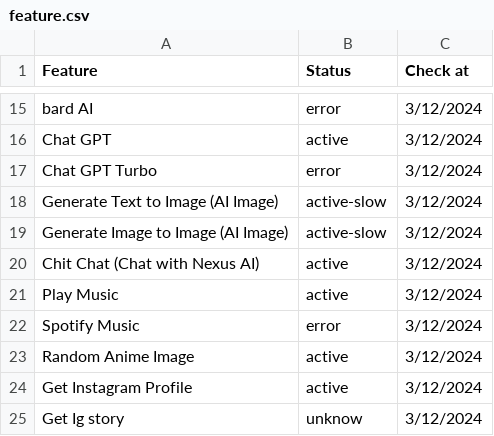
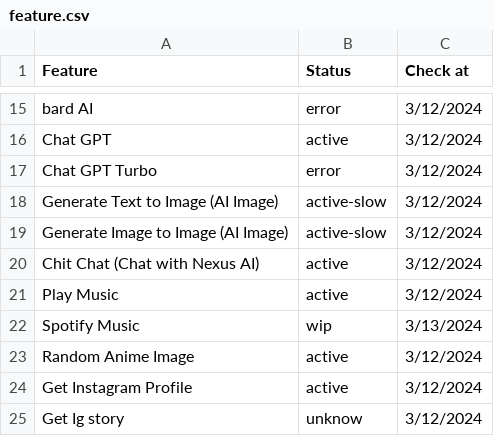
Before and after one commit to alipbudiman/WA-Nexus, a CSV file: document/feature.csv, drawn as a sheet; only a part is shown, gaps mark what is left out.

```diff
--- a/document/feature.csv
+++ b/document/feature.csv
@@ -21,3 +21,3 @@ Chit Chat (Chat with Nexus AI),active,3/12/2024
 Play Music,active,3/12/2024
-Spotify Music,error,3/12/2024
+Spotify Music,wip,3/13/2024
 Random Anime Image,active,3/12/2024
```
Also changed, not shown: 2 other files.
